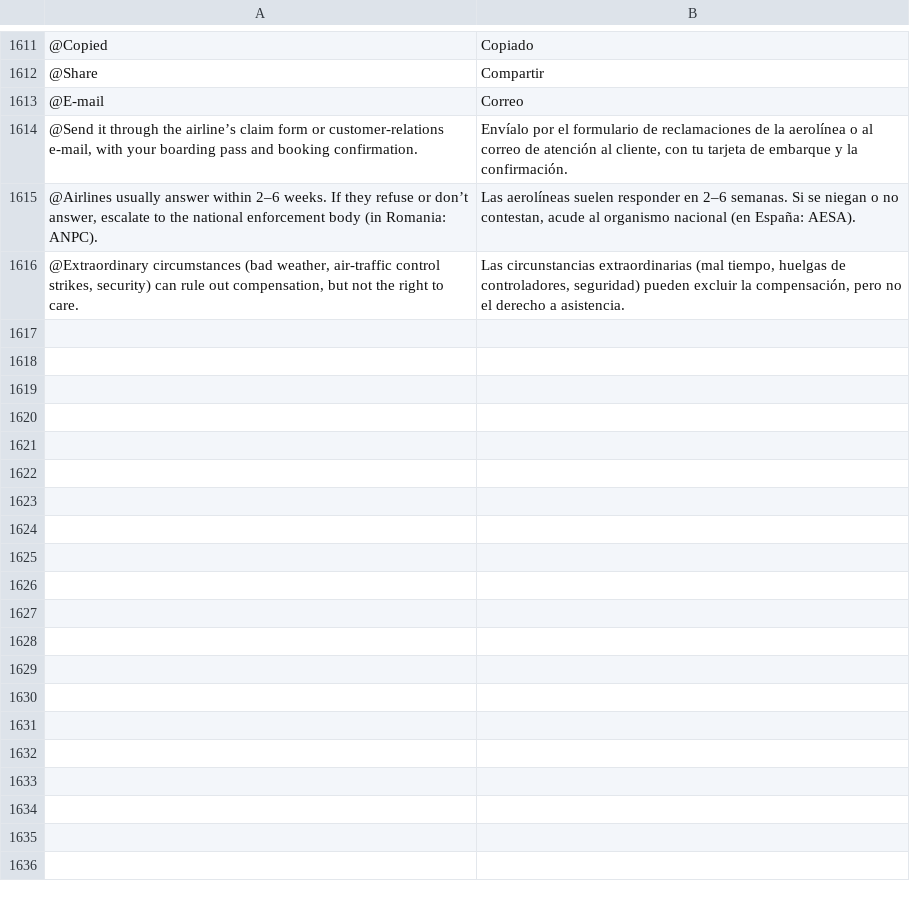
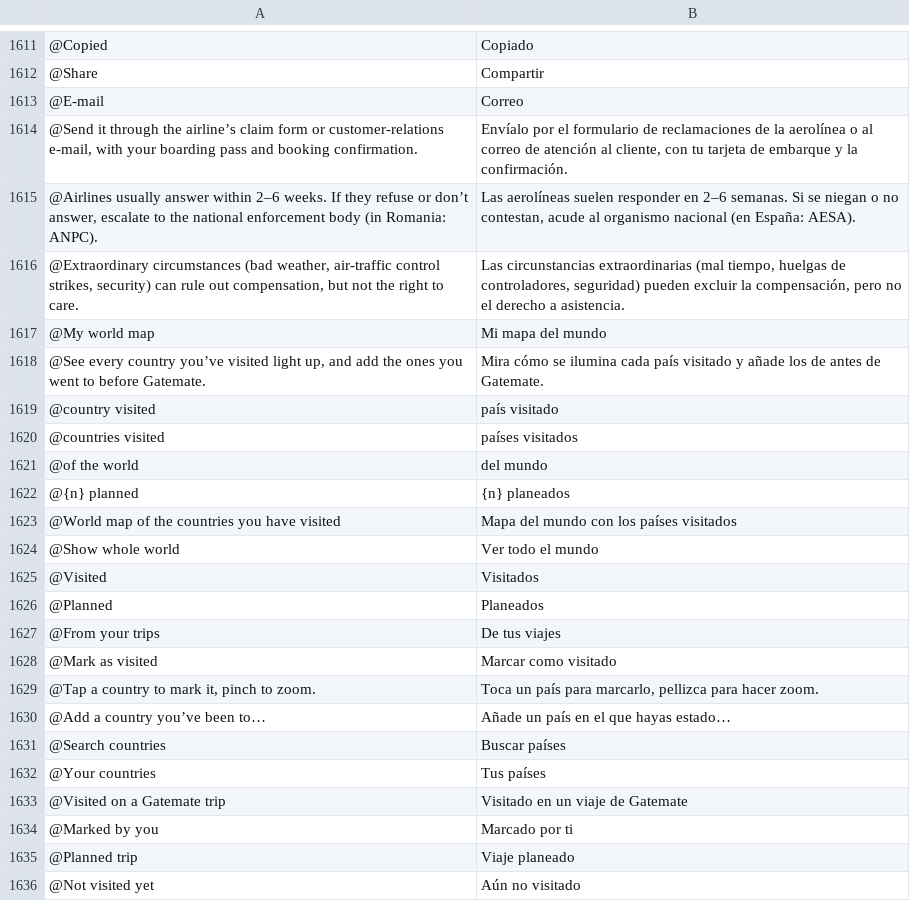
Before and after one commit to Yaniselu/gatemate, a TSV file: i18n-src/es.tsv, drawn as a sheet; only a part is shown, gaps mark what is left out.

```diff
--- a/i18n-src/es.tsv
+++ b/i18n-src/es.tsv
@@ -1616 +1616,21 @@
 @Extraordinary circumstances (bad weather, air-traffic control strikes, security) can rule out compensation, but not the right to care.	Las circunstancias extraordinarias (mal tiempo, huelgas de controladores, seguridad) pueden excluir la compensación, pero no el derecho a asistencia.
+@My world map	Mi mapa del mundo
+@See every country you’ve visited light up, and add the ones you went to before Gatemate.	Mira cómo se ilumina cada país visitado y añade los de antes de Gatemate.
+@country visited	país visitado
+@countries visited	países visitados
+@of the world	del mundo
+@{n} planned	{n} planeados
+@World map of the countries you have visited	Mapa del mundo con los países visitados
+@Show whole world	Ver todo el mundo
+@Visited	Visitados
+@Planned	Planeados
+@From your trips	De tus viajes
+@Mark as visited	Marcar como visitado
+@Tap a country to mark it, pinch to zoom.	Toca un país para marcarlo, pellizca para hacer zoom.
+@Add a country you’ve been to…	Añade un país en el que hayas estado…
+@Search countries	Buscar países
+@Your countries	Tus países
+@Visited on a Gatemate trip	Visitado en un viaje de Gatemate
+@Marked by you	Marcado por ti
+@Planned trip	Viaje planeado
+@Not visited yet	Aún no visitado
```
Also changed, not shown: i18n-src/de.tsv, i18n-src/fr.tsv, 15 other files.
